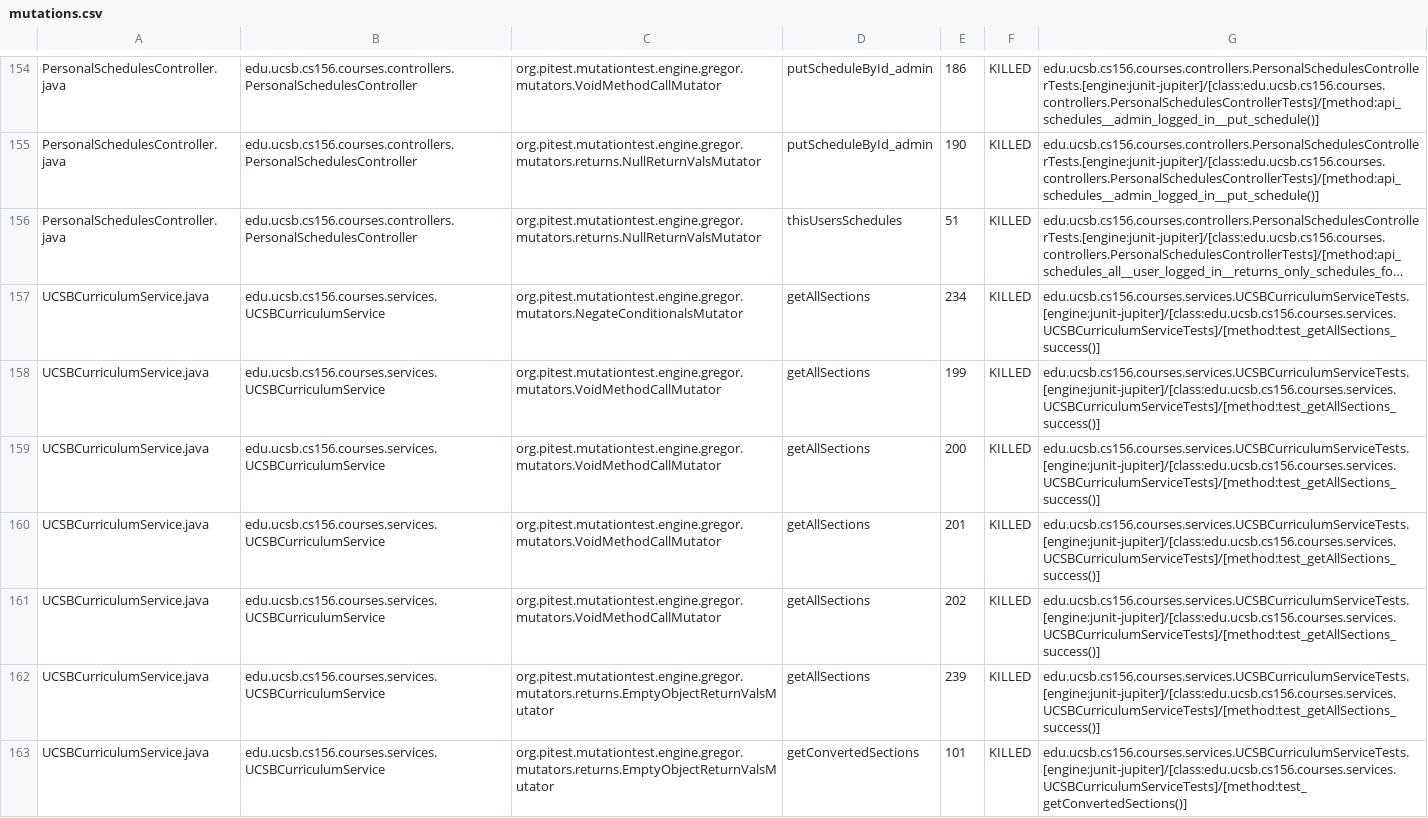
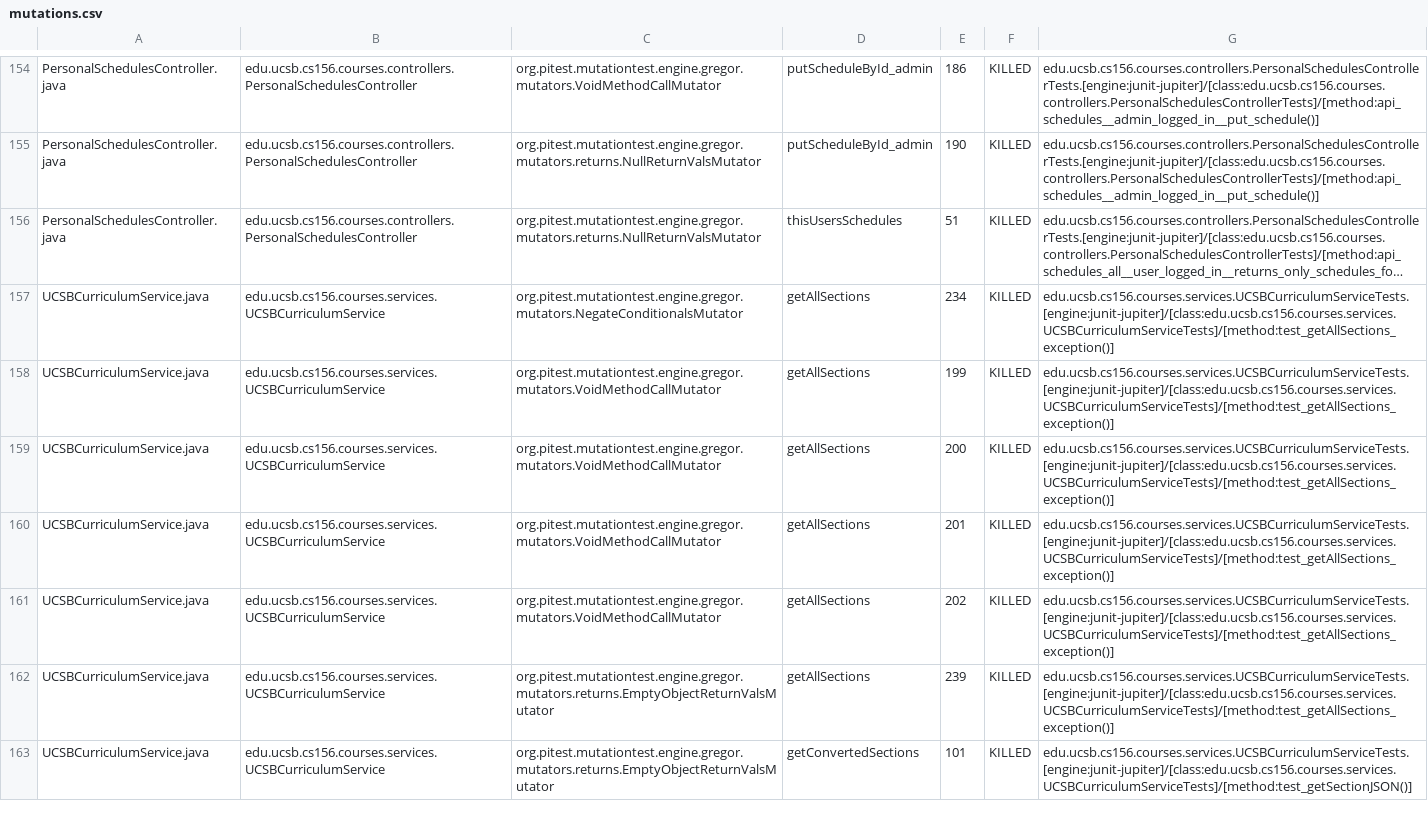
Before and after one commit to ucsb-cs156-s24/proj-courses-s24-4pm-4, a CSV file: prs/29/pitest/mutations.csv, drawn as a sheet; only a part is shown, gaps mark what is left out; long unchanged cells end in …; the diff covers the shown part only; the diff names each change by its address in the sheet, - before the commit and + after, or states it on an @@ line.

Commit message:
Deploying to gh-pages from @ ucsb-cs156-s24/proj-courses-s24-4pm-4@a02506ddda4fbb99baa8852af49639d271e2a092 🚀

```diff
--- a/prs/29/pitest/mutations.csv
+++ b/prs/29/pitest/mutations.csv
-G157:G162: edu.ucsb.cs156.courses.services.UCSBCurriculumServiceTests.[engine:junit-jupiter]/[class:edu.ucsb.cs156.courses.services.UCSBCurriculumServiceTests]/[method:test_getAllSections_success()]
+G157:G162: edu.ucsb.cs156.courses.services.UCSBCurriculumServiceTests.[engine:junit-jupiter]/[class:edu.ucsb.cs156.courses.services.UCSBCurriculumServiceTests]/[method:test_getAllSections_exception()]
-G163: edu.ucsb.cs156.courses.services.UCSBCurriculumServiceTests.[engine:junit-jupiter]/[class:edu.ucsb.cs156.courses.services.UCSBCurriculumServiceTests]/[method:test_getConvertedSections()]
+G163: edu.ucsb.cs156.courses.services.UCSBCurriculumServiceTests.[engine:junit-jupiter]/[class:edu.ucsb.cs156.courses.services.UCSBCurriculumServiceTests]/[method:test_getSectionJSON()]
```
Also changed, not shown: 70 edited cells elsewhere in this file, 39 other files.
